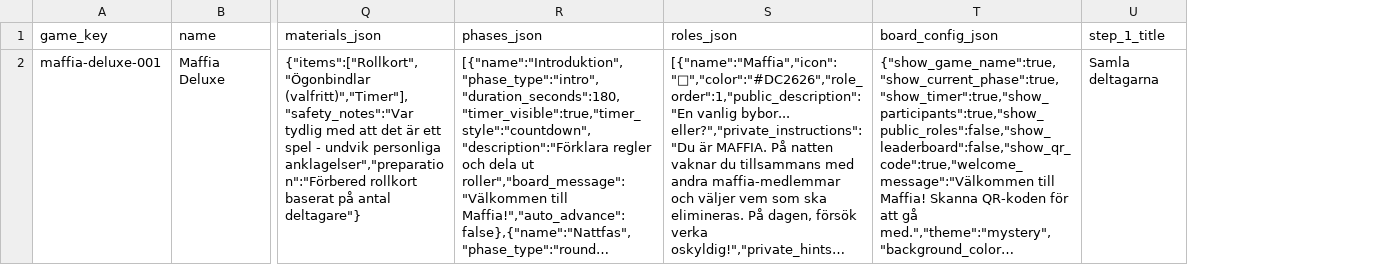
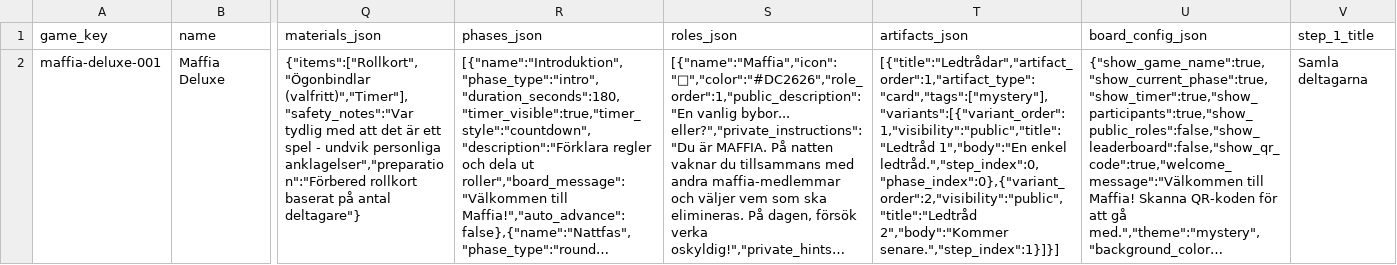
Before and after one commit to Lekbanken/lekbanken-main, a CSV file: docs/examples/example-participants-game.csv, drawn as a sheet; only a part is shown, gaps mark what is left out; long unchanged cells end in …; the diff names each change by its address in the sheet, - before the commit and + after, or states it on an @@ line.

Commit message:
feat(play): legendary play runtime PR1-PR5

```diff
--- a/docs/examples/example-participants-game.csv
+++ b/docs/examples/example-participants-game.csv
+column T (artifacts_json), row 2: [{"title":"Ledtrådar","artifact_order":1,"artifact_type":"card","tags":["mystery"],"variants":[{"variant_order":1,"visibility":"public","title":"Ledtråd 1","body":"En enkel ledtråd.","step_index":0,"phase_index":0},{"variant_order":2,"visibility":"public","title":"Ledtråd 2","body":"Kommer senare.","step_index":1}]}]
```
Also changed, not shown: 26 other files.
